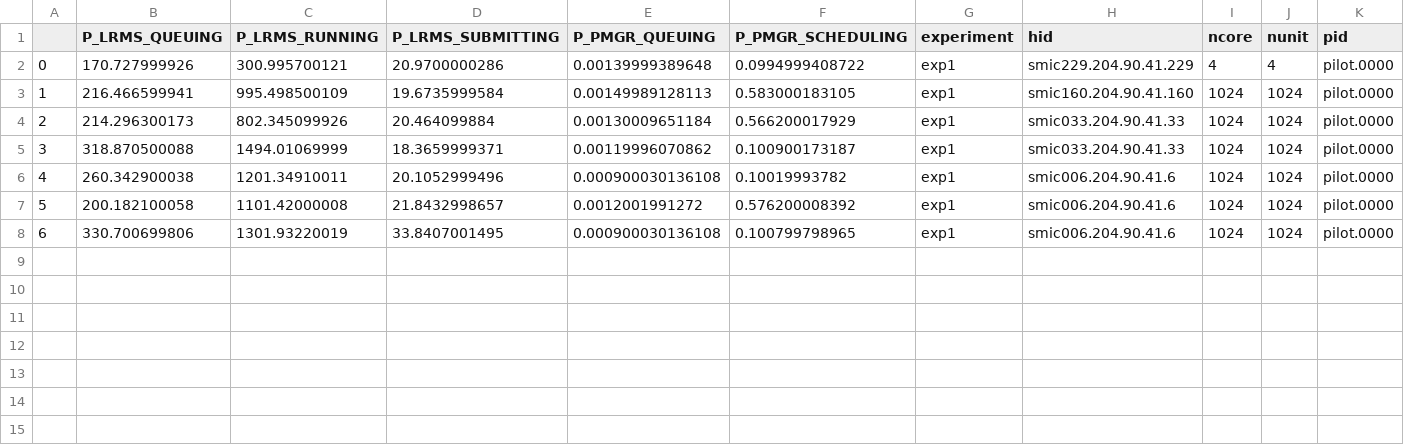
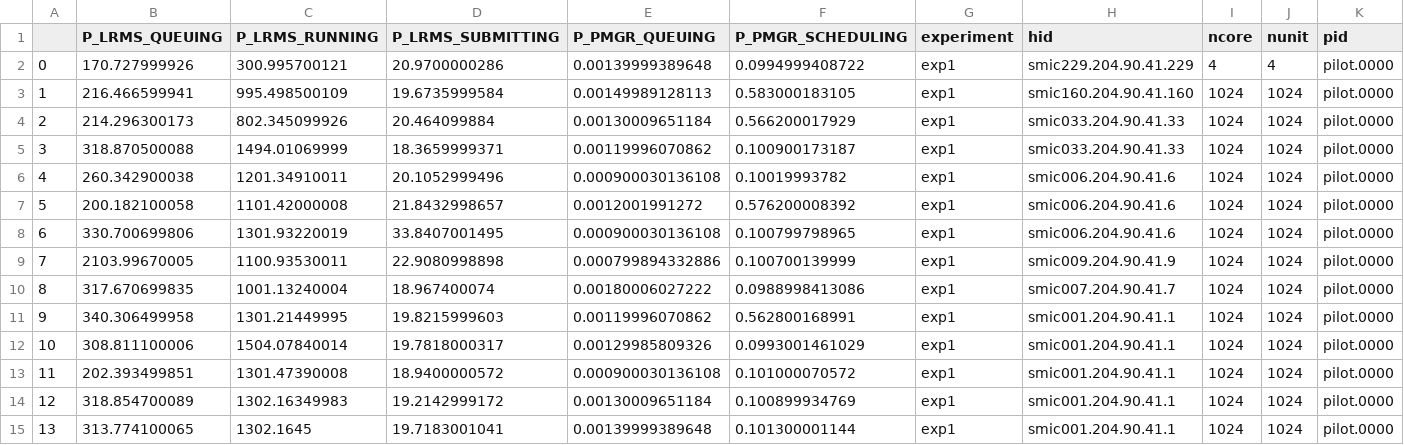
Before and after one commit to radical-experiments/AIMES-Experience, a CSV file: XSEDE/analysis/data/pilots.csv, drawn as a sheet; only a part is shown; rows hold the shown columns only; the diff names each change by its address in the sheet, - before the commit and + after, or states it on an @@ line.

```diff
--- a/XSEDE/analysis/data/pilots.csv
+++ b/XSEDE/analysis/data/pilots.csv
+row 9: 7 | 2103.99670005 | 1100.93530011 | 22.9080998898 | 0.000799894332886 | 0.100700139999 | exp1 | smic009.204.90.41.9 | 1024 | 1024 | pilot.0000
+row 10: 8 | 317.670699835 | 1001.13240004 | 18.967400074 | 0.00180006027222 | 0.0988998413086 | exp1 | smic007.204.90.41.7 | 1024 | 1024 | pilot.0000
+row 11: 9 | 340.306499958 | 1301.21449995 | 19.8215999603 | 0.00119996070862 | 0.562800168991 | exp1 | smic001.204.90.41.1 | 1024 | 1024 | pilot.0000
+row 12: 10 | 308.811100006 | 1504.07840014 | 19.7818000317 | 0.00129985809326 | 0.0993001461029 | exp1 | smic001.204.90.41.1 | 1024 | 1024 | pilot.0000
+row 13: 11 | 202.393499851 | 1301.47390008 | 18.9400000572 | 0.000900030136108 | 0.101000070572 | exp1 | smic001.204.90.41.1 | 1024 | 1024 | pilot.0000
+row 14: 12 | 318.854700089 | 1302.16349983 | 19.2142999172 | 0.00130009651184 | 0.100899934769 | exp1 | smic001.204.90.41.1 | 1024 | 1024 | pilot.0000
+row 15: 13 | 313.774100065 | 1302.1645 | 19.7183001041 | 0.00139999389648 | 0.101300001144 | exp1 | smic001.204.90.41.1 | 1024 | 1024 | pilot.0000
```
Also changed, not shown: XSEDE/analysis/data/sessions.csv, 3 other files.
